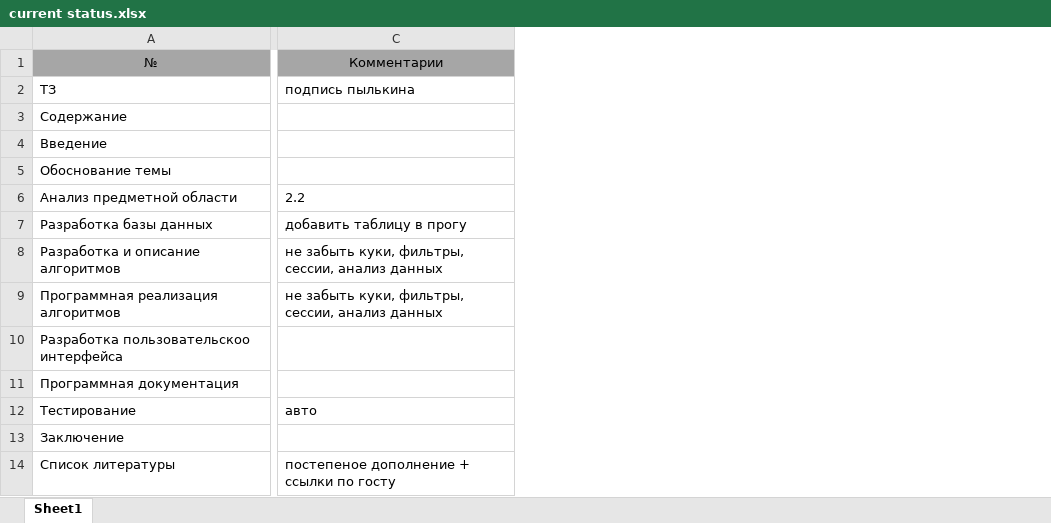
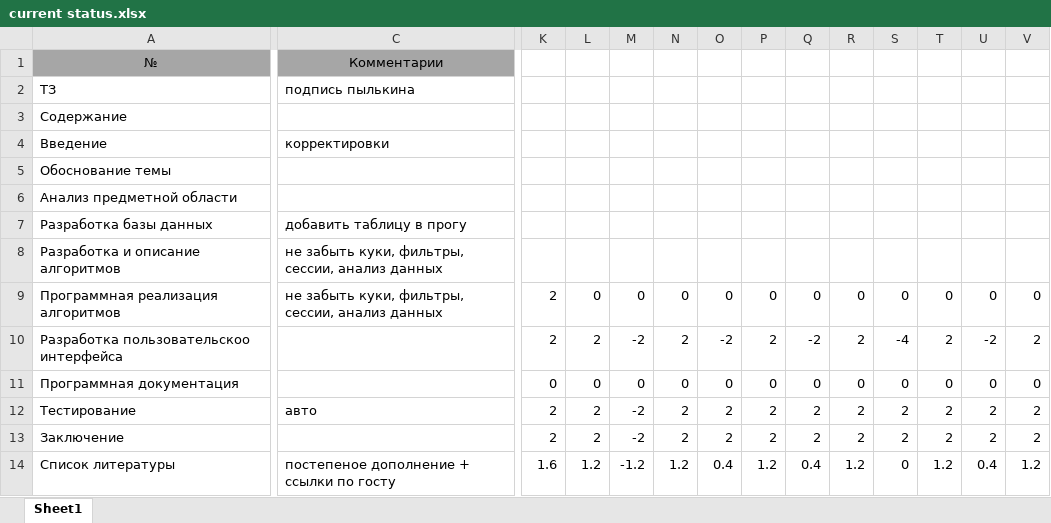
Before and after one commit to ElenaStepuro/Explanatory-note, an Excel workbook: current status.xlsx, sheet Sheet1, drawn as a sheet; only a part is shown, gaps mark what is left out; values as stored, in another font and other column widths than the file's, no borders; charts and pictures not drawn; the diff covers the shown part only; the diff names each change by its address in the sheet, - before the commit and + after, or states it on an @@ line.

```diff
--- a/current status.xlsx (sheet Sheet1)
+++ b/current status.xlsx (sheet Sheet1)
+column K, rows 9-14: 2 | 2 | 0 | 2 | 2 | 1.6
+column L, rows 9-14: 0 | 2 | 0 | 2 | 2 | 1.2
+column M, rows 9-14: 0 | -2 | 0 | -2 | -2 | -1.2
+column N, rows 9-14: 0 | 2 | 0 | 2 | 2 | 1.2
+column O, rows 9-14: 0 | -2 | 0 | 2 | 2 | 0.4
+column P, rows 9-14: 0 | 2 | 0 | 2 | 2 | 1.2
+column Q, rows 9-14: 0 | -2 | 0 | 2 | 2 | 0.4
+column R, rows 9-14: 0 | 2 | 0 | 2 | 2 | 1.2
+column S, rows 9-14: 0 | -4 | 0 | 2 | 2 | 0
+column T, rows 9-14: 0 | 2 | 0 | 2 | 2 | 1.2
+column U, rows 9-14: 0 | -2 | 0 | 2 | 2 | 0.4
+column V, rows 9-14: 0 | 2 | 0 | 2 | 2 | 1.2
-C4: (empty)
+C4: корректировки
-C6: 2.2
+C6: (empty)
```
Also changed, not shown: 4 added columns, 1 edited cell and cell formats elsewhere in this sheet, charts or pictures, 6 other files.
